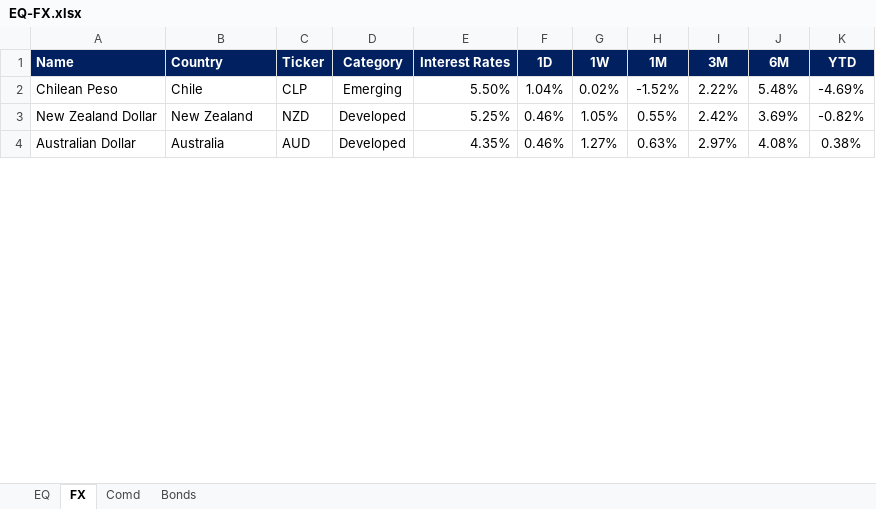
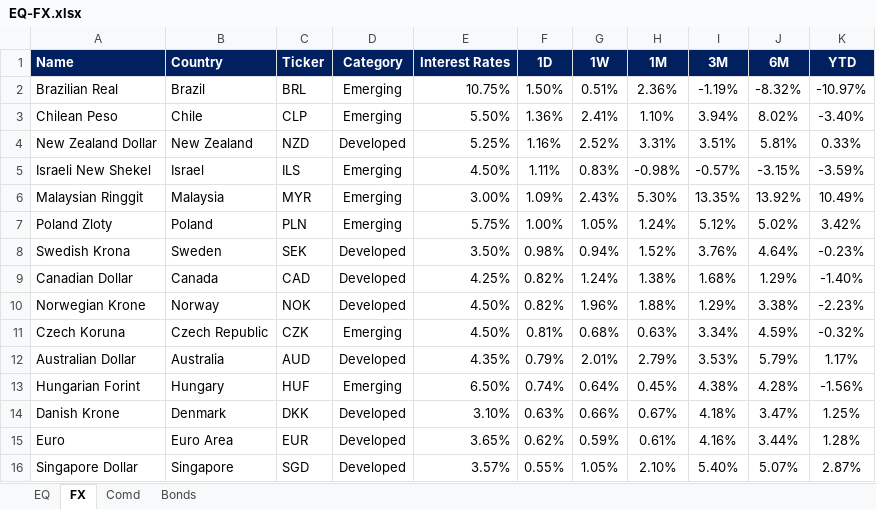
Before and after one commit to firstglobal123/fg-app, an Excel workbook: EQ-FX.xlsx, sheet FX, drawn as a sheet; only a part is shown; values as stored, in another font and other column widths than the file's, no borders; conditional formats not drawn; addresses are those after the commit; the diff covers the shown part only; the diff names each change by its address in the sheet, - before the commit and + after, or states it on an @@ line.

```diff
--- a/EQ-FX.xlsx (sheet FX)
+++ b/EQ-FX.xlsx (sheet FX)
+row 2: Brazilian Real | Brazil | BRL | Emerging | 10.75% | 1.50% | 0.51% | 2.36% | -1.19% | -8.32% | -10.97%
-F3 (1D): 1.04%
+F3 (1D): 1.36%
-G3 (1W): 0.02%
+G3 (1W): 2.41%
-H3 (1M): -1.52%
+H3 (1M): 1.10%
-I3 (3M): 2.22%
+I3 (3M): 3.94%
-J3 (6M): 5.48%
+J3 (6M): 8.02%
-K3 (YTD): -4.69%
+K3 (YTD): -3.40%
-F4 (1D): 0.46%
+F4 (1D): 1.16%
-G4 (1W): 1.05%
+G4 (1W): 2.52%
-H4 (1M): 0.55%
+H4 (1M): 3.31%
-I4 (3M): 2.42%
+I4 (3M): 3.51%
-J4 (6M): 3.69%
+J4 (6M): 5.81%
-K4 (YTD): -0.82%
+K4 (YTD): 0.33%
+row 5: Israeli New Shekel | Israel | ILS | Emerging | 4.50% | 1.11% | 0.83% | -0.98% | -0.57% | -3.15% | -3.59%
+row 6: Malaysian Ringgit | Malaysia | MYR | Emerging | 3.00% | 1.09% | 2.43% | 5.30% | 13.35% | 13.92% | 10.49%
+row 7: Poland Zloty | Poland | PLN | Emerging | 5.75% | 1.00% | 1.05% | 1.24% | 5.12% | 5.02% | 3.42%
+row 8: Swedish Krona | Sweden | SEK | Developed | 3.50% | 0.98% | 0.94% | 1.52% | 3.76% | 4.64% | -0.23%
+row 9: Canadian Dollar | Canada | CAD | Developed | 4.25% | 0.82% | 1.24% | 1.38% | 1.68% | 1.29% | -1.40%
+row 10: Norwegian Krone | Norway | NOK | Developed | 4.50% | 0.82% | 1.96% | 1.88% | 1.29% | 3.38% | -2.23%
+row 11: Czech Koruna | Czech Republic | CZK | Emerging | 4.50% | 0.81% | 0.68% | 0.63% | 3.34% | 4.59% | -0.32%
-F12 (1D): 0.46%
+F12 (1D): 0.79%
-G12 (1W): 1.27%
+G12 (1W): 2.01%
-H12 (1M): 0.63%
+H12 (1M): 2.79%
-I12 (3M): 2.97%
+I12 (3M): 3.53%
-J12 (6M): 4.08%
+J12 (6M): 5.79%
-K12 (YTD): 0.38%
+K12 (YTD): 1.17%
+row 13: Hungarian Forint | Hungary | HUF | Emerging | 6.50% | 0.74% | 0.64% | 0.45% | 4.38% | 4.28% | -1.56%
+row 14: Danish Krone | Denmark | DKK | Developed | 3.10% | 0.63% | 0.66% | 0.67% | 4.18% | 3.47% | 1.25%
+row 15: Euro | Euro Area | EUR | Developed | 3.65% | 0.62% | 0.59% | 0.61% | 4.16% | 3.44% | 1.28%
+row 16: Singapore Dollar | Singapore | SGD | Developed | 3.57% | 0.55% | 1.05% | 2.10% | 5.40% | 5.07% | 2.87%
```
Also changed, not shown: 7 added rows, 19 removed rows and 42 edited cells elsewhere in this sheet, sheet EQ, sheet Comd, sheet Bonds, formulas that keep their value, GEQETF_N.xlsx, GFI_N.xlsx, 2 other files.
